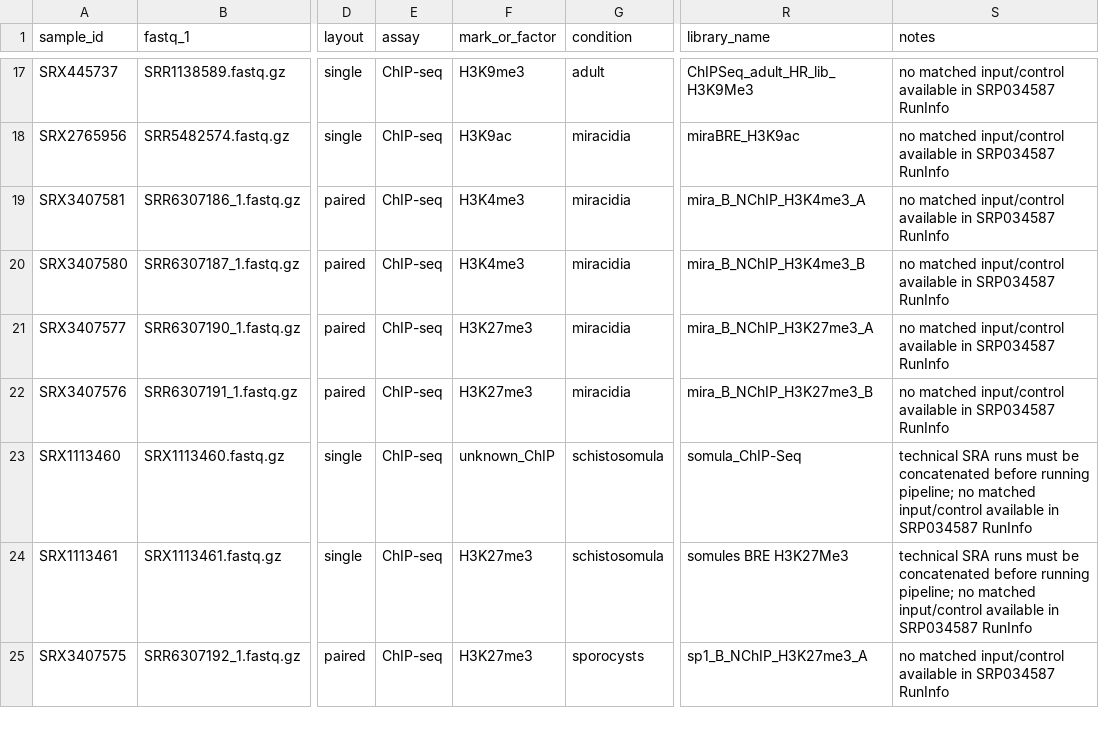
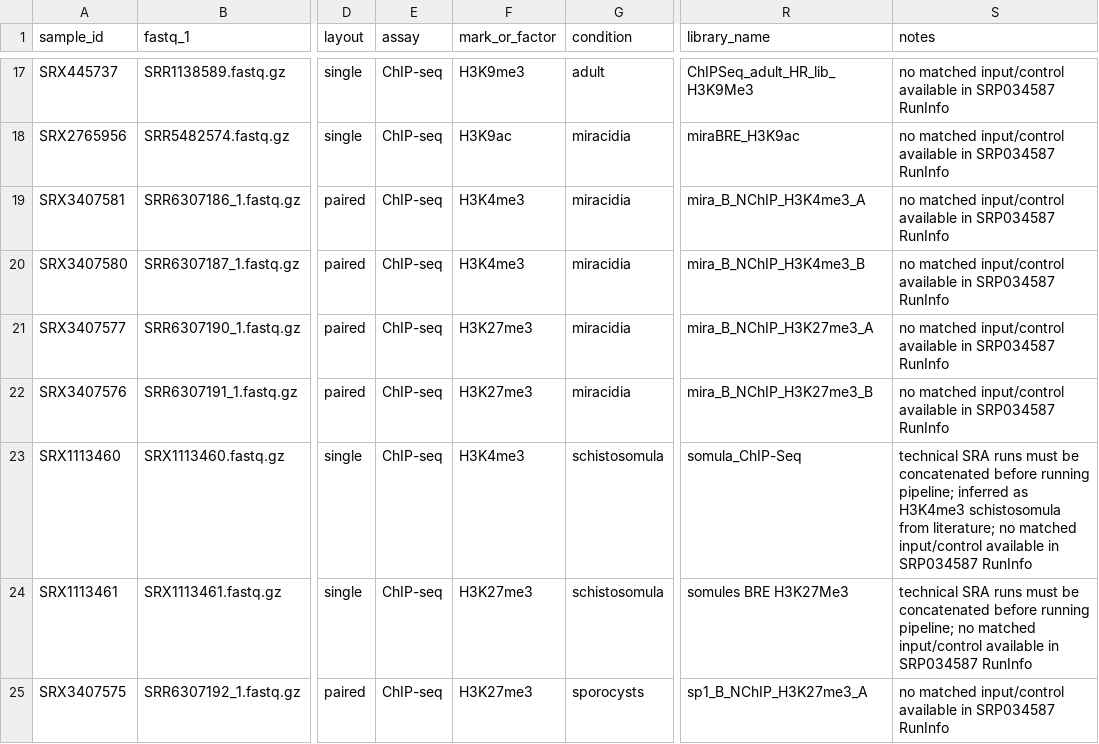
Before and after one commit to GMiguelAlves/chipseq_pipeline, a TSV file: config/metadata_srp034587_no_input.tsv, drawn as a sheet; only a part is shown, gaps mark what is left out; the diff names each change by its address in the sheet, - before the commit and + after, or states it on an @@ line.

Commit message:
Fix schistosomula mark

```diff
--- a/config/metadata_srp034587_no_input.tsv
+++ b/config/metadata_srp034587_no_input.tsv
-F23 (mark_or_factor): unknown_ChIP
+F23 (mark_or_factor): H3K4me3
-S23 (notes): …running pipeline; no matched…
+S23 (notes): …running pipeline; inferred as H3K4me3 schistosomula from literature; no matched…
```
